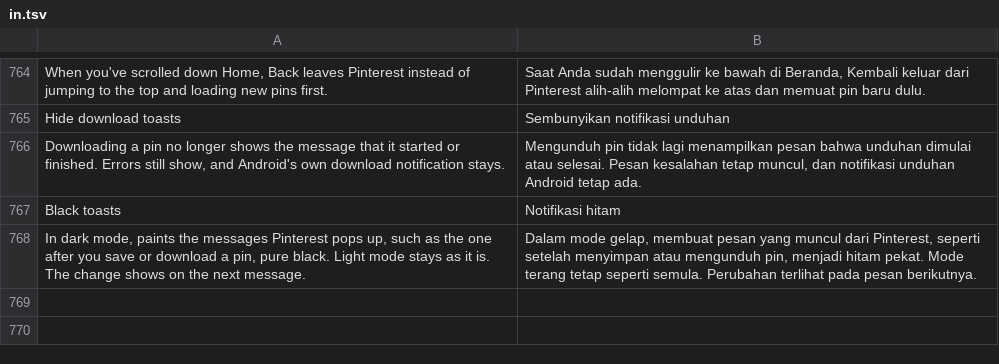
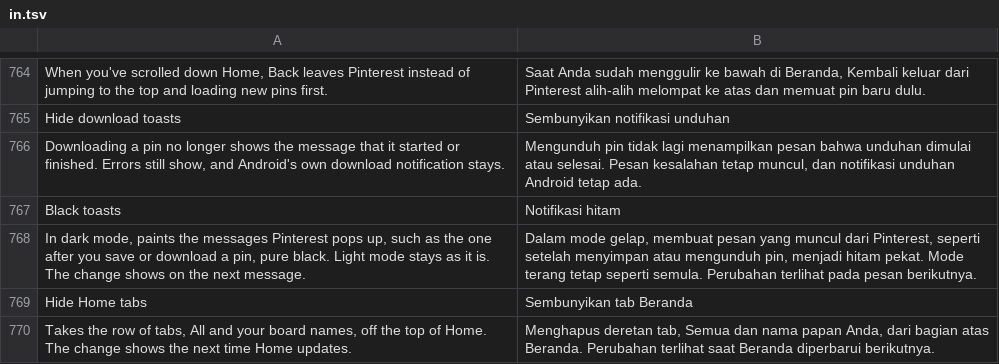
Before and after one commit to SysAdminDoc/HushPinterest, a TSV file: extensions/shared/library/src/main/l10n/in.tsv, drawn as a sheet; only a part is shown, gaps mark what is left out.

```diff
--- a/extensions/shared/library/src/main/l10n/in.tsv
+++ b/extensions/shared/library/src/main/l10n/in.tsv
@@ -768 +768,3 @@ Black toasts	Notifikasi hitam
 In dark mode, paints the messages Pinterest pops up, such as the one after you save or download a pin, pure black. Light mode stays as it is. The change shows on the next message.	Dalam mode gelap, membuat pesan yang muncul dari Pinterest, seperti setelah menyimpan atau mengunduh pin, menjadi hitam pekat. Mode terang tetap seperti semula. Perubahan terlihat pada pesan berikutnya.
+Hide Home tabs	Sembunyikan tab Beranda
+Takes the row of tabs, All and your board names, off the top of Home. The change shows the next time Home updates.	Menghapus deretan tab, Semua dan nama papan Anda, dari bagian atas Beranda. Perubahan terlihat saat Beranda diperbarui berikutnya.
```
Also changed, not shown: extensions/shared/library/src/main/l10n/de.tsv, extensions/shared/library/src/main/l10n/es.tsv, 21 other files.
